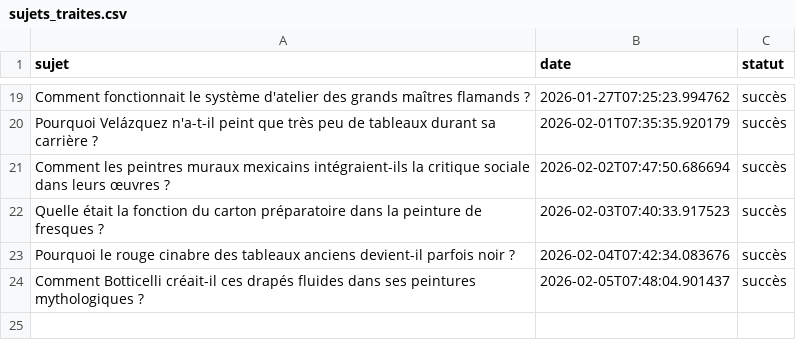
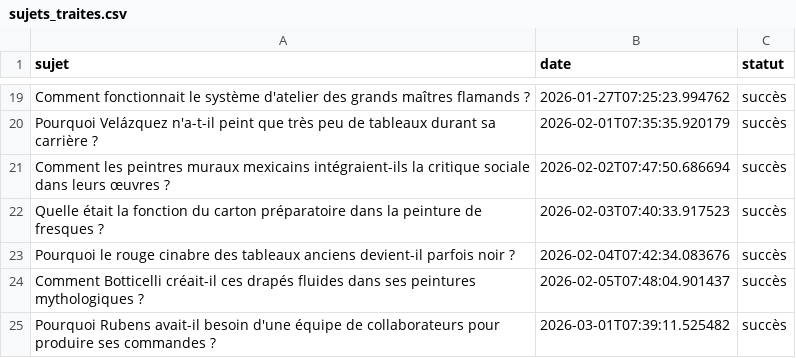
Before and after one commit to Metalosmose21/Artistes-celebres-4, a CSV file: sujets_traites.csv, drawn as a sheet; only a part is shown, gaps mark what is left out; the diff names each change by its address in the sheet, - before the commit and + after, or states it on an @@ line.

```diff
--- a/sujets_traites.csv
+++ b/sujets_traites.csv
+row 25: Pourquoi Rubens avait-il besoin d'une équipe de collaborateurs pour produire ses commandes ? | 2026-03-01T07:39:11.525482 | succès
```
Also changed, not shown: sujets.csv.
